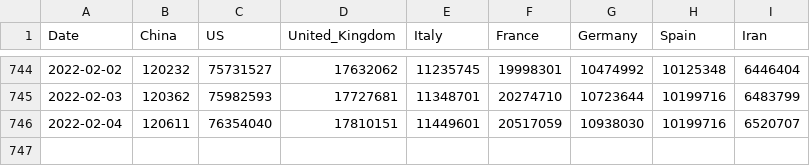
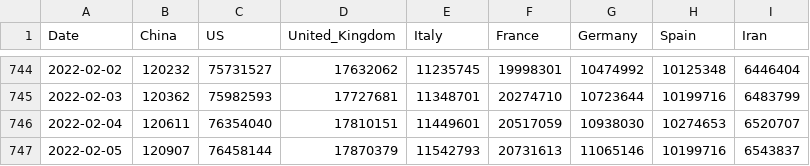
Before and after one commit to datasets/covid-19, a CSV file: data/key-countries-pivoted.csv, drawn as a sheet; only a part is shown, gaps mark what is left out.

```diff
--- a/data/key-countries-pivoted.csv
+++ b/data/key-countries-pivoted.csv
@@ -745,2 +745,3 @@ Date,China,US,United_Kingdom,Italy,France,Germany,Spain,Iran
 2022-02-03,120362,75982593,17727681,11348701,20274710,10723644,10199716,6483799
-2022-02-04,120611,76354040,17810151,11449601,20517059,10938030,10199716,6520707
+2022-02-04,120611,76354040,17810151,11449601,20517059,10938030,10274653,6520707
+2022-02-05,120907,76458144,17870379,11542793,20731613,11065146,10199716,6543837
```
Also changed, not shown: data/worldwide-aggregate.csv.
